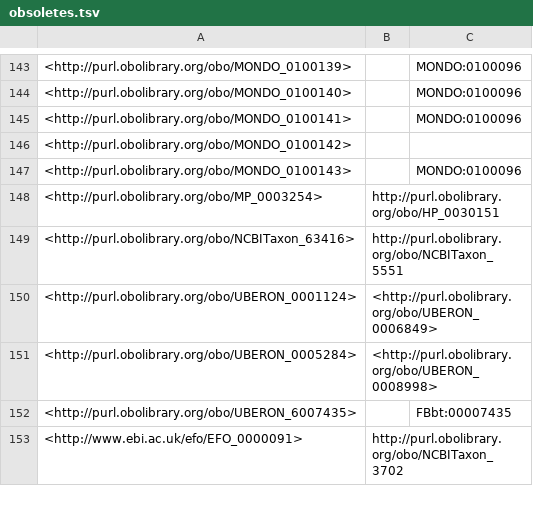
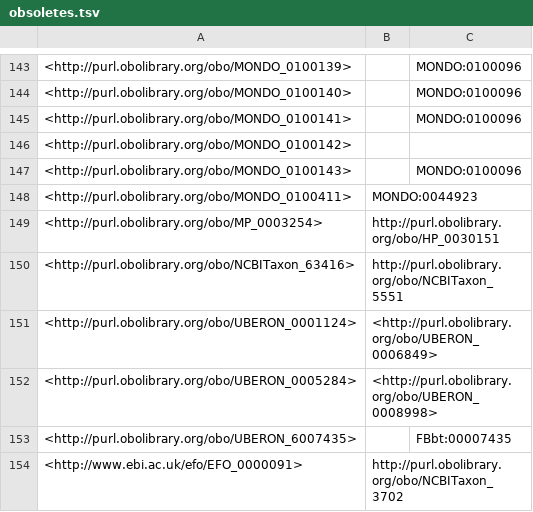
Before and after one commit to EBISPOT/efo, a TSV file: src/ontology/reports/obsoletes.tsv, drawn as a sheet; only a part is shown, gaps mark what is left out.

```diff
--- a/src/ontology/reports/obsoletes.tsv
+++ b/src/ontology/reports/obsoletes.tsv
@@ -147,2 +147,3 @@
 <http://purl.obolibrary.org/obo/MONDO_0100143>		"MONDO:0100096"
+<http://purl.obolibrary.org/obo/MONDO_0100411>	"MONDO:0044923"	
 <http://purl.obolibrary.org/obo/MP_0003254>	"http://purl.obolibrary.org/obo/HP_0030151"	
```
Also changed, not shown: src/ontology/reports/class-count-by-prefix.tsv, 9 other files.
